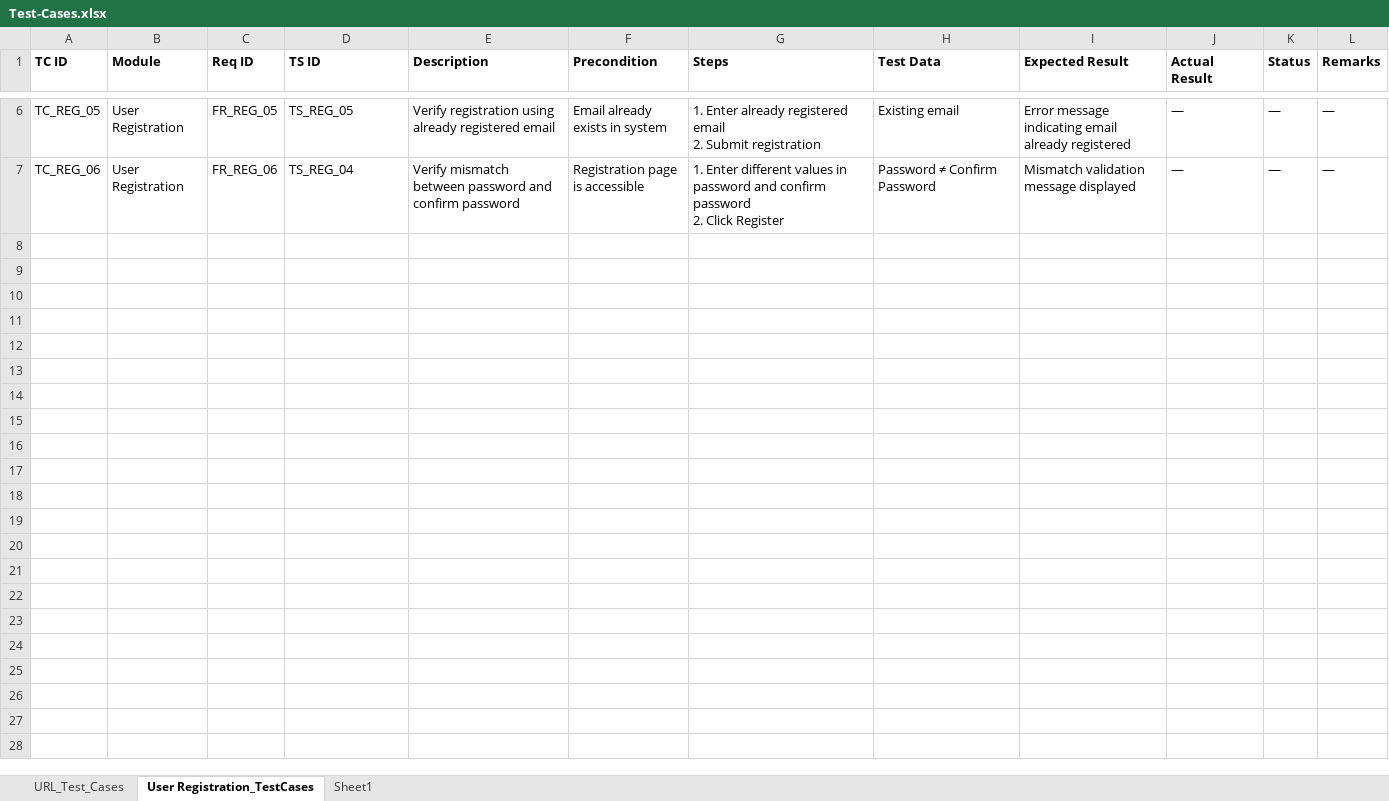
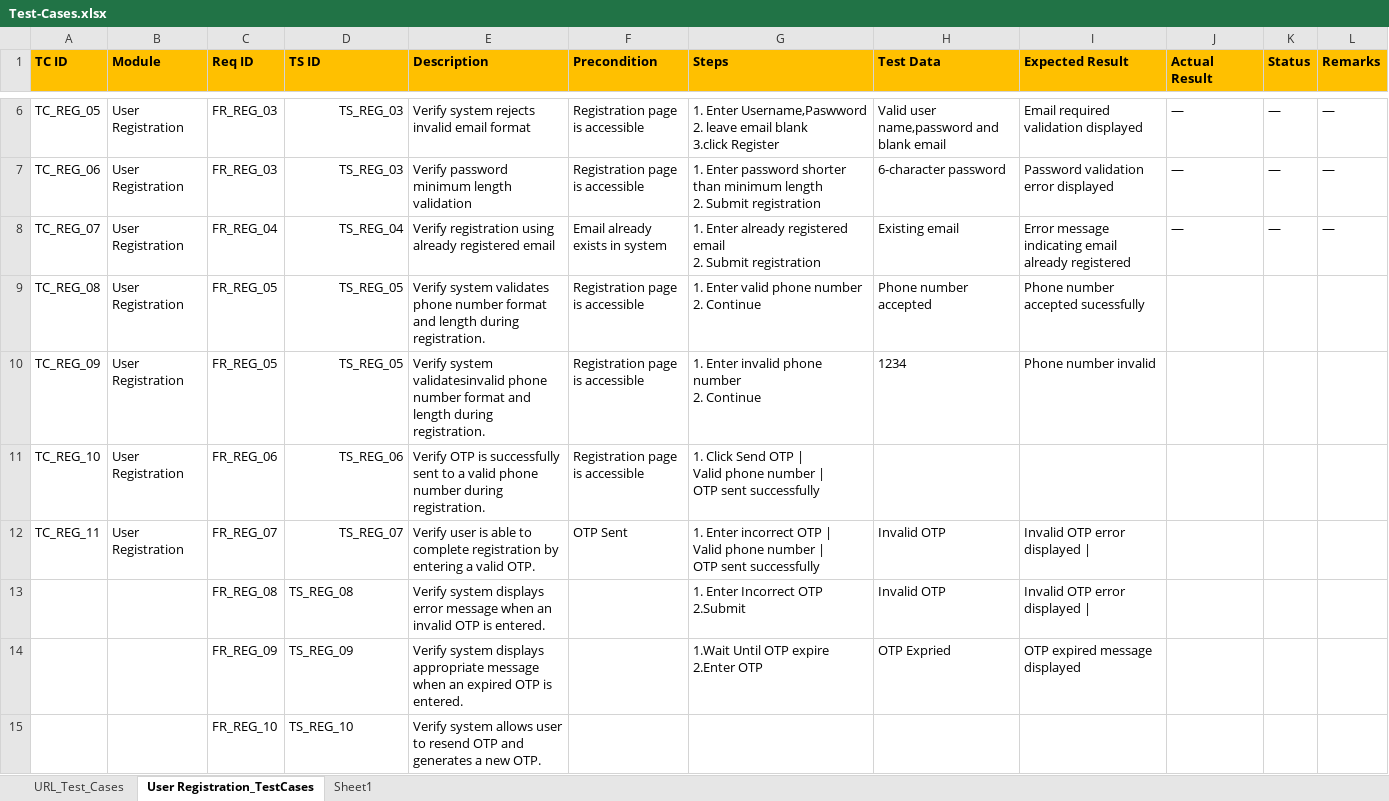
Before and after one commit to anithakoppad22/Manual-Testing-E-commerce-Amazon-, an Excel workbook: Test-Cases.xlsx, sheet User Registration_TestCases, drawn as a sheet; only a part is shown, gaps mark what is left out; values as stored, in another font and other column widths than the file's, no borders; ↵ is a line break in a cell; the diff covers the shown part only; the diff names each change by its address in the sheet, - before the commit and + after, or states it on an @@ line.

Commit message:
TC for User reg  added

```diff
--- a/Test-Cases.xlsx (sheet User Registration_TestCases)
+++ b/Test-Cases.xlsx (sheet User Registration_TestCases)
-A1:L1 fill: none
+A1:L1 fill: #FFC000
-C6 (Req ID): FR_REG_05
+C6 (Req ID): FR_REG_03
-D6 (TS ID): TS_REG_05
+D6 (TS ID): TS_REG_03
-D6:D7 alignment: left
+D6:D7 alignment: right
-E6 (Description): Verify registration using already registered email
+E6 (Description): Verify system rejects invalid email format
-F6 (Precondition): Email already exists in system
+F6 (Precondition): Registration page is accessible
-G6 (Steps): 1. Enter already registered email ↵ 2. Submit registration
+G6 (Steps): 1. Enter Username,Paswword ↵ 2. leave email blank ↵ 3.click Register
-H6 (Test Data): Existing email
+H6 (Test Data): Valid user name,password and blank email
-I6 (Expected Result): Error message indicating email already registered
+I6 (Expected Result): Email required validation displayed
-C7 (Req ID): FR_REG_06
+C7 (Req ID): FR_REG_03
-D7 (TS ID): TS_REG_04
+D7 (TS ID): TS_REG_03
-E7 (Description): Verify mismatch between password and confirm password
+E7 (Description): Verify password minimum length validation
-G7 (Steps): 1. Enter different values in password and confirm password ↵ 2. Click Register
+G7 (Steps): 1. Enter password shorter than minimum length ↵ 2. Submit registration
-H7 (Test Data): Password ≠ Confirm Password
+H7 (Test Data): 6-character password
-I7 (Expected Result): Mismatch validation message displayed
+I7 (Expected Result): Password validation error displayed
+row 8: TC_REG_07 | User Registration | FR_REG_04 | TS_REG_04 | Verify registration using already registered email | Email already exists in system | 1. Enter already registered email ↵ 2. Submit registration | Existing email | Error message indicating email already registered | — | — | —
+row 9: TC_REG_08 | User Registration | FR_REG_05 | TS_REG_05 | Verify system validates phone number format and length during registration. | Registration page is accessible | 1. Enter valid phone number ↵ 2. Continue | Phone number accepted | Phone number accepted sucessfully
+row 10: TC_REG_09 | User Registration | FR_REG_05 | TS_REG_05 | Verify system validatesinvalid phone number format and length during registration. | Registration page is accessible | 1. Enter invalid phone number ↵ 2. Continue | 1234 | Phone number invalid
+row 11: TC_REG_10 | User Registration | FR_REG_06 | TS_REG_06 | Verify OTP is successfully sent to a valid phone number during registration. | Registration page is accessible | 1. Click Send OTP | ↵ Valid phone number | ↵ OTP sent successfully
+row 12: TC_REG_11 | User Registration | FR_REG_07 | TS_REG_07 | Verify user is able to complete registration by entering a valid OTP. | OTP Sent | 1. Enter incorrect OTP | ↵ Valid phone number | ↵ OTP sent successfully | Invalid OTP | Invalid OTP error displayed
+row 13:  |  | FR_REG_08 | TS_REG_08 | Verify system displays error message when an invalid OTP is entered. |  | 1. Enter Incorrect OTP ↵ 2.Submit | Invalid OTP | Invalid OTP error displayed
+row 14:  |  | FR_REG_09 | TS_REG_09 | Verify system displays appropriate message when an expired OTP is entered. |  | 1.Wait Until OTP expire ↵ 2.Enter OTP | OTP Expried | OTP expired message displayed
+row 15:  |  | FR_REG_10 | TS_REG_10 | Verify system allows user to resend OTP and generates a new OTP.
```
Also changed, not shown: 21 edited cells and cell formats elsewhere in this sheet, RTM_All_Modules.xlsx.
